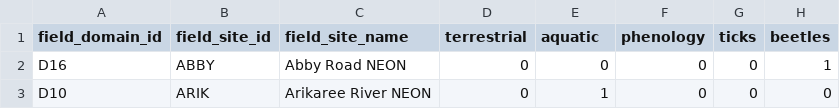
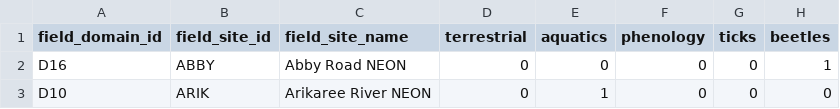
Before and after one commit to eco4cast/neon4cast-targets, a CSV file: NEON_Field_Site_Metadata_20220412.csv, drawn as a sheet; only a part is shown; the diff names each change by its address in the sheet, - before the commit and + after, or states it on an @@ line.

Commit message:
fixing column name

```diff
--- a/NEON_Field_Site_Metadata_20220412.csv
+++ b/NEON_Field_Site_Metadata_20220412.csv
-E1: aquatic
+E1: aquatics
```
